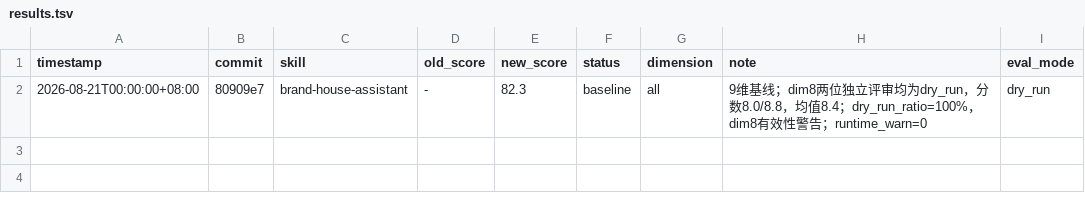
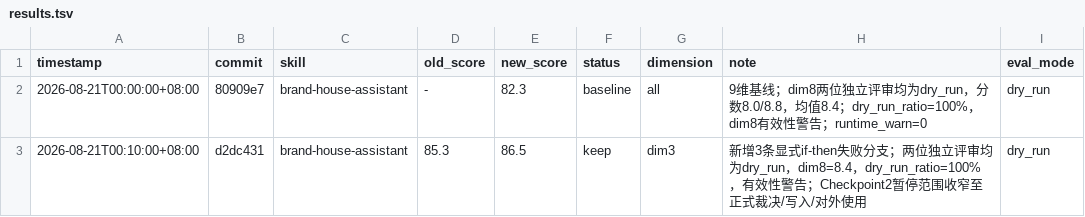
Before and after one commit to tushigan/brand-house-assistant, a TSV file: results.tsv, drawn as a sheet.

Commit message:
darwin: record evidence fallback improvement

```diff
--- a/results.tsv
+++ b/results.tsv
@@ -2 +2,2 @@ timestamp	commit	skill	old_score	new_score	status	dimension	note	eval_mode
 2026-08-21T00:00:00+08:00	80909e7	brand-house-assistant	-	82.3	baseline	all	9维基线；dim8两位独立评审均为dry_run，分数8.0/8.8，均值8.4；dry_run_ratio=100%，dim8有效性警告；runtime_warn=0	dry_run
+2026-08-21T00:10:00+08:00	d2dc431	brand-house-assistant	85.3	86.5	keep	dim3	新增3条显式if-then失败分支；两位独立评审均为dry_run，dim8=8.4，dry_run_ratio=100%，有效性警告；Checkpoint2暂停范围收窄至正式裁决/写入/对外使用	dry_run
```
